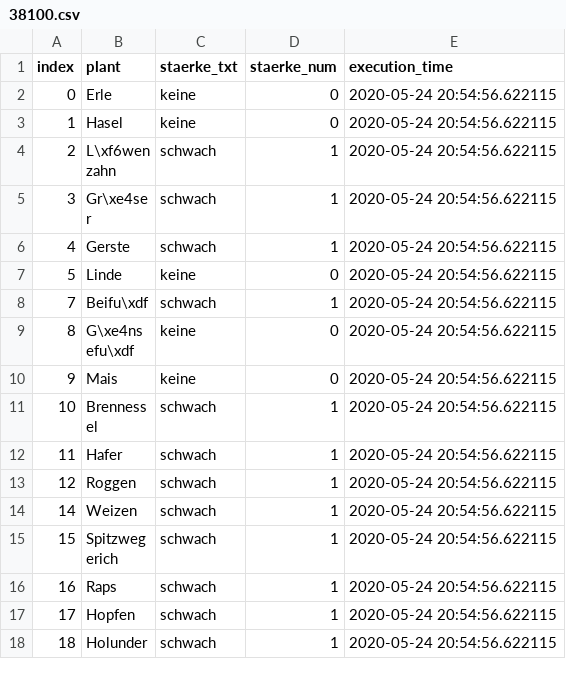
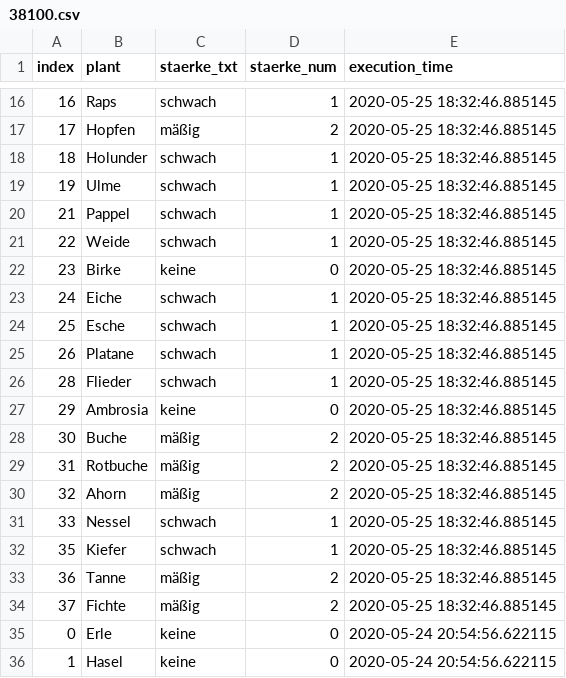
Before and after one commit to EED85/webscrapping---pollenflug, a CSV file: src/data/38100.csv, drawn as a sheet; only a part is shown, gaps mark what is left out; the shorter side is filled out with more unchanged rows; the diff covers the shown part only.

```diff
--- a/src/data/38100.csv
+++ b/src/data/38100.csv
@@ -2 +16,20 @@ index,plant,staerke_txt,staerke_num,execution_time
+16,Raps,schwach,1,2020-05-25 18:32:46.885145
+17,Hopfen,mäßig,2,2020-05-25 18:32:46.885145
+18,Holunder,schwach,1,2020-05-25 18:32:46.885145
+19,Ulme,schwach,1,2020-05-25 18:32:46.885145
+21,Pappel,schwach,1,2020-05-25 18:32:46.885145
+22,Weide,schwach,1,2020-05-25 18:32:46.885145
+23,Birke,keine,0,2020-05-25 18:32:46.885145
+24,Eiche,schwach,1,2020-05-25 18:32:46.885145
+25,Esche,schwach,1,2020-05-25 18:32:46.885145
+26,Platane,schwach,1,2020-05-25 18:32:46.885145
+28,Flieder,schwach,1,2020-05-25 18:32:46.885145
+29,Ambrosia,keine,0,2020-05-25 18:32:46.885145
+30,Buche,mäßig,2,2020-05-25 18:32:46.885145
+31,Rotbuche,mäßig,2,2020-05-25 18:32:46.885145
+32,Ahorn,mäßig,2,2020-05-25 18:32:46.885145
+33,Nessel,schwach,1,2020-05-25 18:32:46.885145
+35,Kiefer,schwach,1,2020-05-25 18:32:46.885145
+36,Tanne,mäßig,2,2020-05-25 18:32:46.885145
+37,Fichte,mäßig,2,2020-05-25 18:32:46.885145
 0,Erle,keine,0,2020-05-24 20:54:56.622115
```
Also changed, not shown: 14 added rows elsewhere in this file, src/data/51427.csv, src/data/60311.csv, 1 other file.
